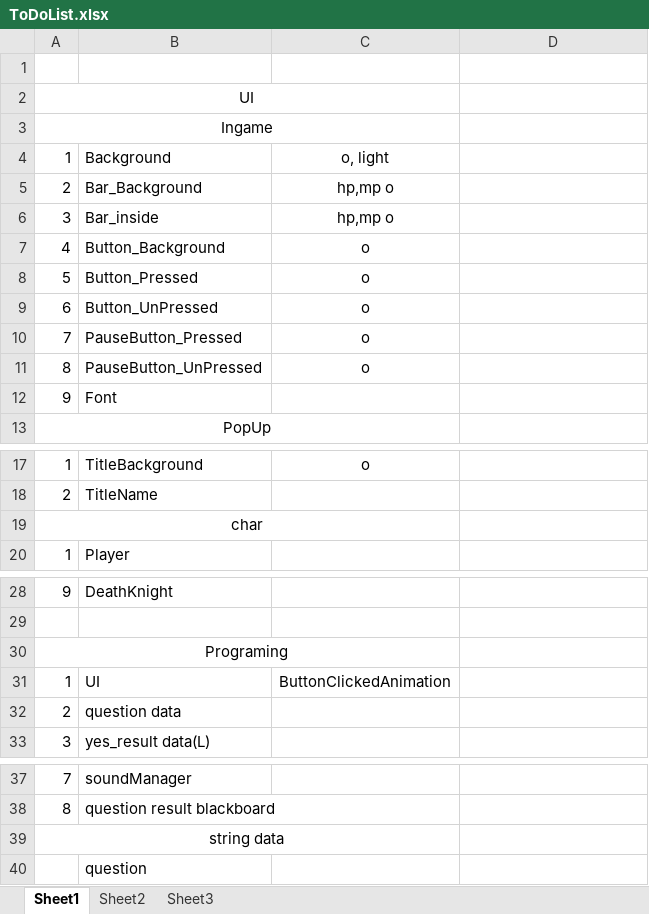
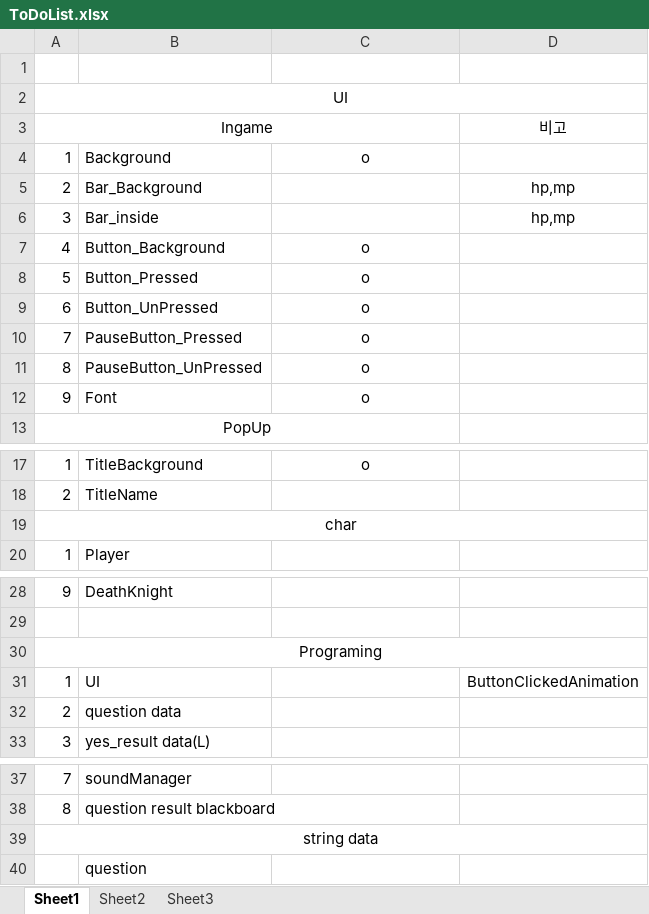
Before and after one commit to sthie/SelectWorm, an Excel workbook: ToDoList.xlsx, sheet Sheet1, drawn as a sheet; only a part is shown, gaps mark what is left out; values as stored, in another font and other column widths than the file's, no borders; the diff names each change by its address in the sheet, - before the commit and + after, or states it on an @@ line.

```diff
--- a/ToDoList.xlsx (sheet Sheet1)
+++ b/ToDoList.xlsx (sheet Sheet1)
-A2:C2 merged
+A2:D2 merged
-D3: (empty)
+D3: 비고
-C4: o, light
+C4: o
-C5:C6: hp,mp o
+C5:C6: (empty)
-D5:D6 (비고): (empty)
+D5:D6 (비고): hp,mp
-C12: (empty)
+C12: o
-A19:C19 merged
+A19:D19 merged
-A30:C30 merged
+A30:D30 merged
-C31: ButtonClickedAnimation
+C31: (empty)
-D31 (비고): (empty)
+D31 (비고): ButtonClickedAnimation
-A39:C39 merged
+A39:D39 merged
```
Also changed, not shown: 6 other files.
